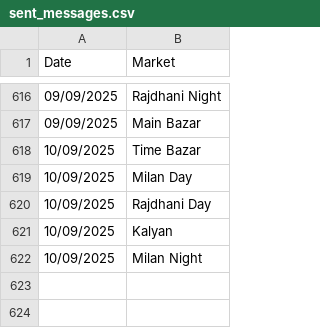
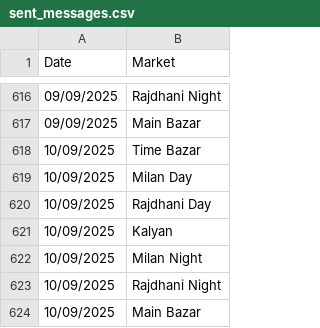
Before and after one commit to Vishalsnw/Kalyan_web, a CSV file: sent_messages.csv, drawn as a sheet; only a part is shown, gaps mark what is left out.

```diff
--- a/sent_messages.csv
+++ b/sent_messages.csv
@@ -622 +622,3 @@ Date,Market
 10/09/2025,Milan Night
+10/09/2025,Rajdhani Night
+10/09/2025,Main Bazar
```
Also changed, not shown: satta_data.csv.
